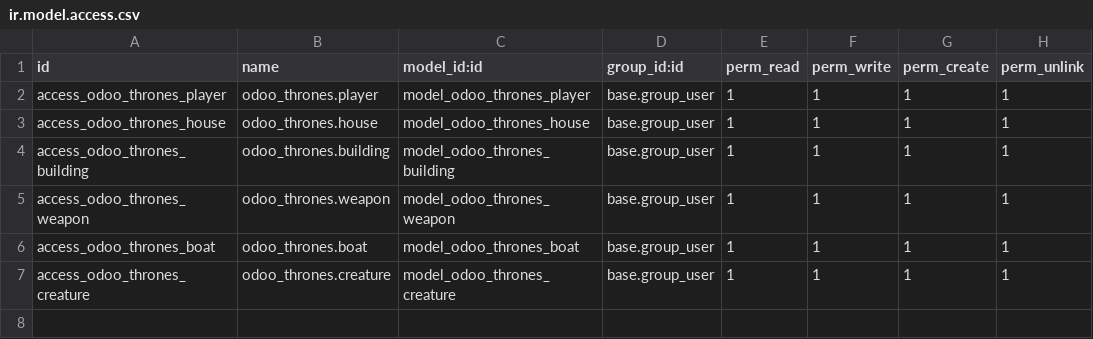
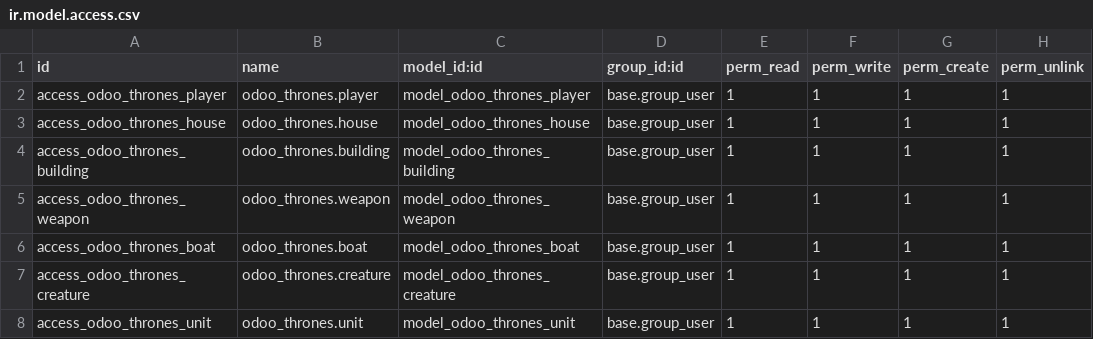
Before and after one commit to muvbit/odoo_thrones, a CSV file: security/ir.model.access.csv, drawn as a sheet; the diff names each change by its address in the sheet, - before the commit and + after, or states it on an @@ line.

```diff
--- a/security/ir.model.access.csv
+++ b/security/ir.model.access.csv
+row 8: access_odoo_thrones_unit | odoo_thrones.unit | model_odoo_thrones_unit | base.group_user | 1 | 1 | 1 | 1
```
Also changed, not shown: 4 other files.
